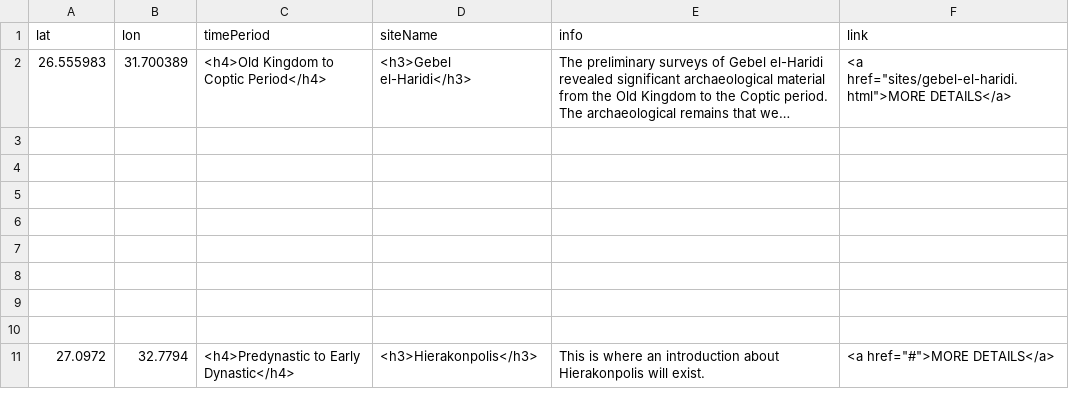
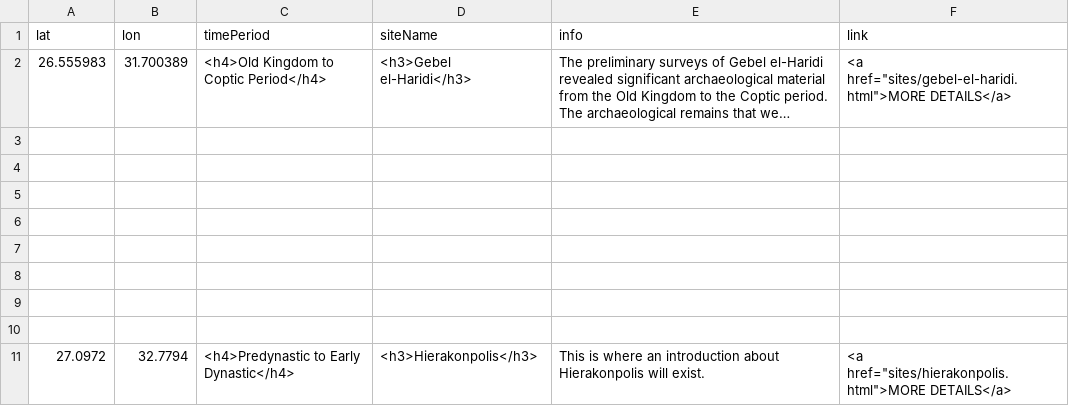
Before and after one commit to msu-anthropology/daea-fs14, a CSV file: sites/aa-sites-popup.csv, drawn as a sheet; long unchanged cells end in ….

Commit message:
change more details link

```diff
--- a/sites/aa-sites-popup.csv
+++ b/sites/aa-sites-popup.csv
@@ -10,2 +10,2 @@ lat,lon,timePeriod,siteName,info,link
 
-27.0972,32.7794,<h4>Predynastic to Early Dynastic</h4>,<h3>Hierakonpolis</h3>,"This is where an introduction about Hierakonpolis will exist.",<a href="#">MORE DETAILS</a>
+27.0972,32.7794,<h4>Predynastic to Early Dynastic</h4>,<h3>Hierakonpolis</h3>,"This is where an introduction about Hierakonpolis will exist.",<a href="sites/hierakonpolis.html">MORE DETAILS</a>
```
